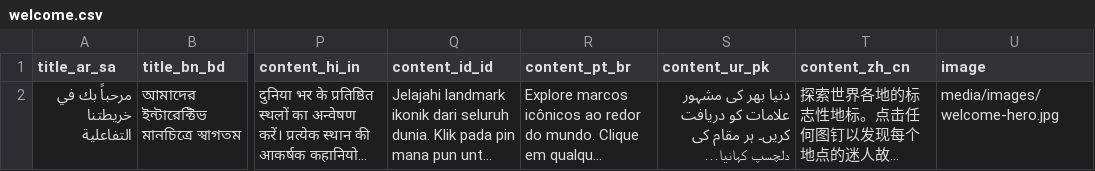
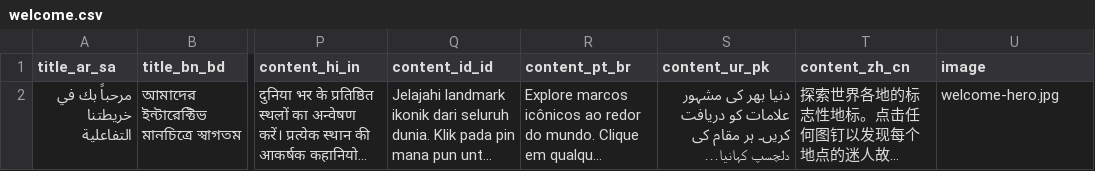
Before and after one commit to thedanheller/mag-map, a CSV file: data/welcome.csv, drawn as a sheet; only a part is shown, gaps mark what is left out; long unchanged cells end in …; the diff names each change by its address in the sheet, - before the commit and + after, or states it on an @@ line.

```diff
--- a/data/welcome.csv
+++ b/data/welcome.csv
-U2 (image): media/images/welcome-hero.jpg
+U2 (image): welcome-hero.jpg
```
Also changed, not shown: 5 other files.
